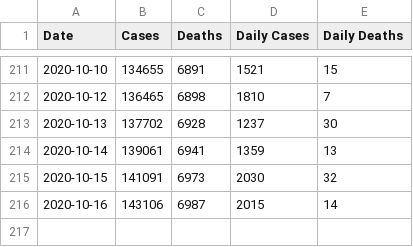
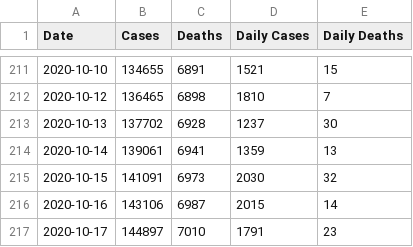
Before and after one commit to jsanciangco/MI_Covid-19, a CSV file: daily_cases.csv, drawn as a sheet; only a part is shown, gaps mark what is left out; the diff names each change by its address in the sheet, - before the commit and + after, or states it on an @@ line.

```diff
--- a/daily_cases.csv
+++ b/daily_cases.csv
+row 217: 2020-10-17 | 144897 | 7010 | 1791 | 23
```
Also changed, not shown: age_cases.csv, county_cases.csv, 4 other files.
